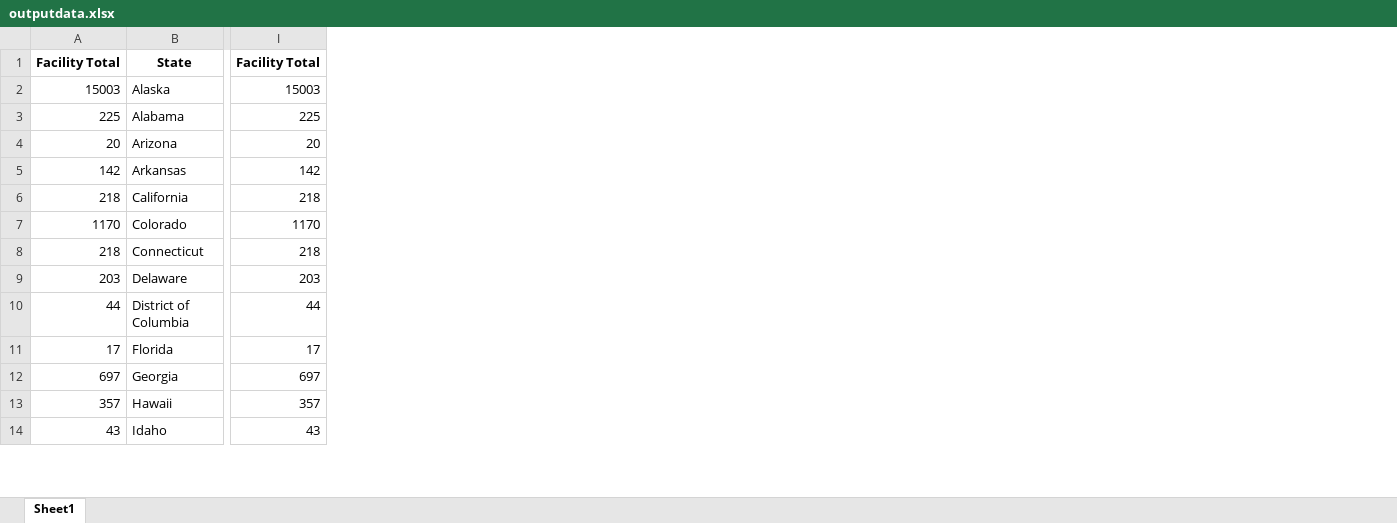
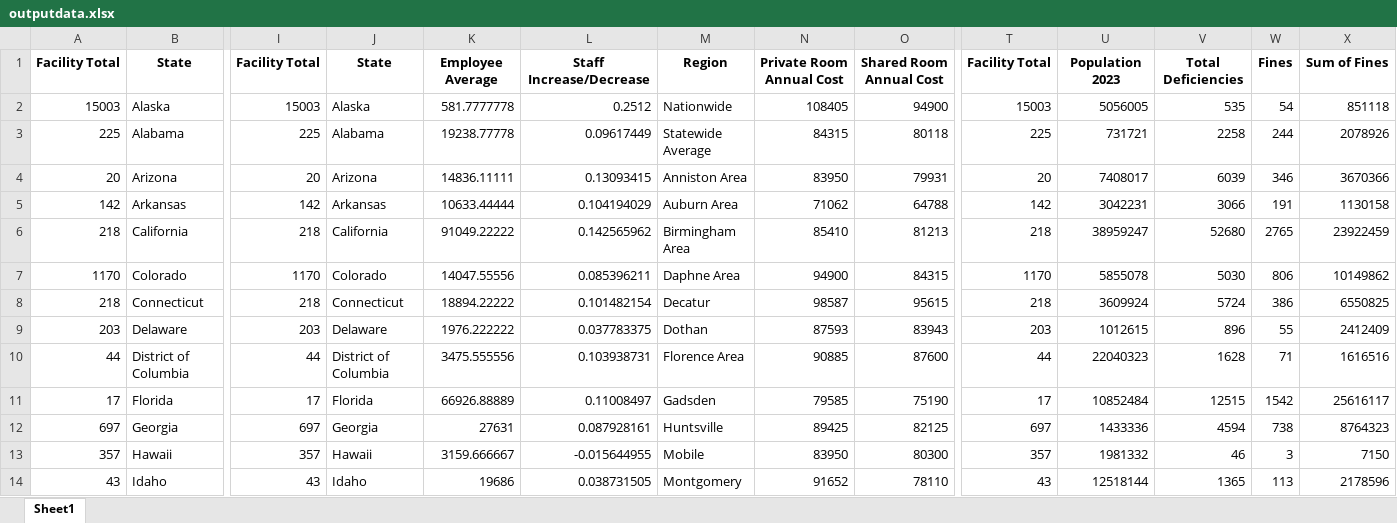
Before and after one commit to Kells2234/Capstone-Project, an Excel workbook: outputdata.xlsx, sheet Sheet1, drawn as a sheet; only a part is shown, gaps mark what is left out; values as stored, in another font and other column widths than the file's, no borders; the diff names each change by its address in the sheet, - before the commit and + after, or states it on an @@ line.

```diff
--- a/outputdata.xlsx (sheet Sheet1)
+++ b/outputdata.xlsx (sheet Sheet1)
+column J, rows 1-14: State | Alaska | Alabama | Arizona | Arkansas | California | Colorado | Connecticut | Delaware | District of Columbia | Florida | Georgia | Hawaii | Idaho
+column K, rows 1-14: Employee Average | 581.7777778 | 19238.77778 | 14836.11111 | 10633.44444 | 91049.22222 | 14047.55556 | 18894.22222 | 1976.222222 | 3475.555556 | 66926.88889 | 27631 | 3159.666667 | 19686
+column L, rows 1-14: Staff Increase/Decrease | 0.2512 | 0.09617449 | 0.13093415 | 0.104194029 | 0.142565962 | 0.085396211 | 0.101482154 | 0.037783375 | 0.103938731 | 0.11008497 | 0.087928161 | -0.015644955 | 0.038731505
+column M, rows 1-14: Region | Nationwide | Statewide Average | Anniston Area | Auburn Area | Birmingham Area | Daphne Area | Decatur | Dothan | Florence Area | Gadsden | Huntsville | Mobile | Montgomery
+column N, rows 1-14: Private Room Annual Cost | 108405 | 84315 | 83950 | 71062 | 85410 | 94900 | 98587 | 87593 | 90885 | 79585 | 89425 | 83950 | 91652
+column O, rows 1-14: Shared Room Annual Cost | 94900 | 80118 | 79931 | 64788 | 81213 | 84315 | 95615 | 83943 | 87600 | 75190 | 82125 | 80300 | 78110
+column T, rows 1-14: Facility Total | 15003 | 225 | 20 | 142 | 218 | 1170 | 218 | 203 | 44 | 17 | 697 | 357 | 43
+column U, rows 1-14: Population 2023 | 5056005 | 731721 | 7408017 | 3042231 | 38959247 | 5855078 | 3609924 | 1012615 | 22040323 | 10852484 | 1433336 | 1981332 | 12518144
+column V, rows 1-14: Total Deficiencies | 535 | 2258 | 6039 | 3066 | 52680 | 5030 | 5724 | 896 | 1628 | 12515 | 4594 | 46 | 1365
+column W, rows 1-14: Fines | 54 | 244 | 346 | 191 | 2765 | 806 | 386 | 55 | 71 | 1542 | 738 | 3 | 113
+column X, rows 1-14: Sum of Fines | 851118 | 2078926 | 3670366 | 1130158 | 23922459 | 10149862 | 6550825 | 2412409 | 1616516 | 25616117 | 8764323 | 7150 | 2178596
```
Also changed, not shown: 1 other file.
